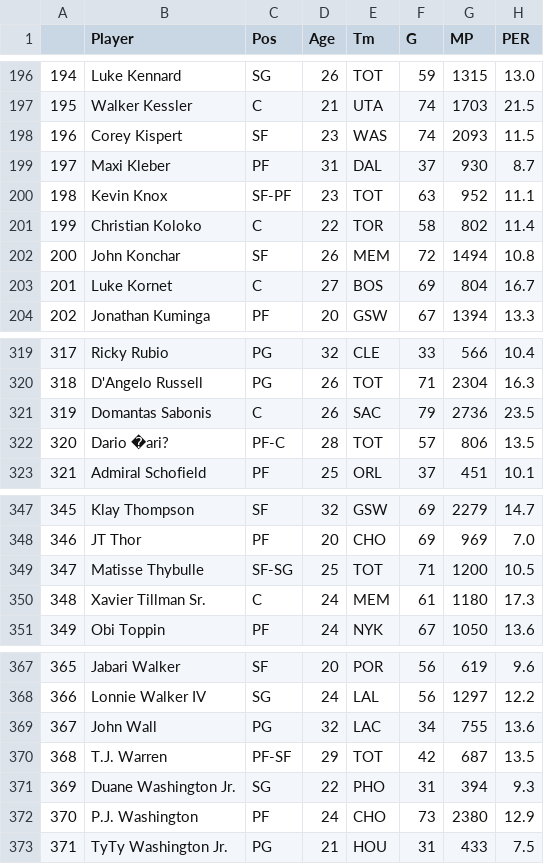
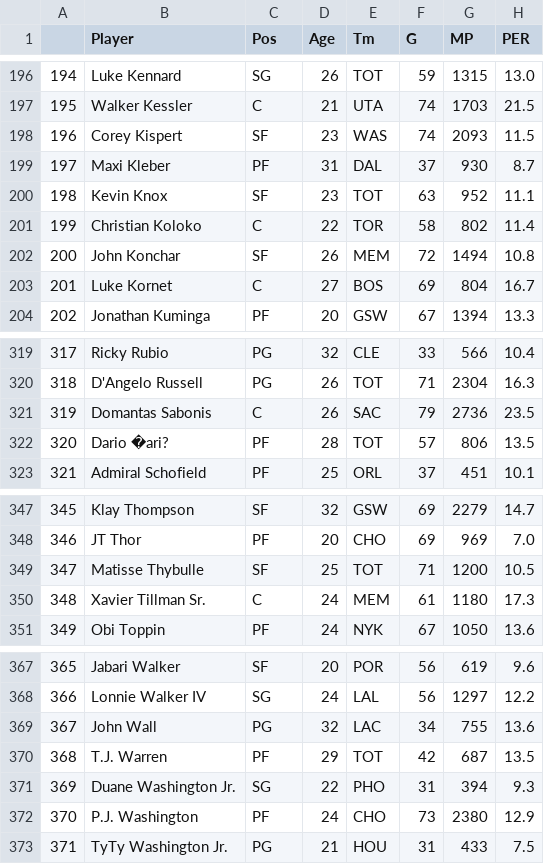
Before and after one commit to sputnikraket/PROJECTMINING, a CSV file: janne.csv, drawn as a sheet; only a part is shown, gaps mark what is left out; the diff covers the shown part only; the diff names each change by its address in the sheet, - before the commit and + after, or states it on an @@ line.

```diff
--- a/janne.csv
+++ b/janne.csv
-C200 (Pos): SF-PF
+C200 (Pos): SF
-C322 (Pos): PF-C
+C322 (Pos): PF
-C349 (Pos): SF-SG
+C349 (Pos): SF
-C370 (Pos): PF-SF
+C370 (Pos): PF
```
Also changed, not shown: 5 edited cells elsewhere in this file, 1 other file.
